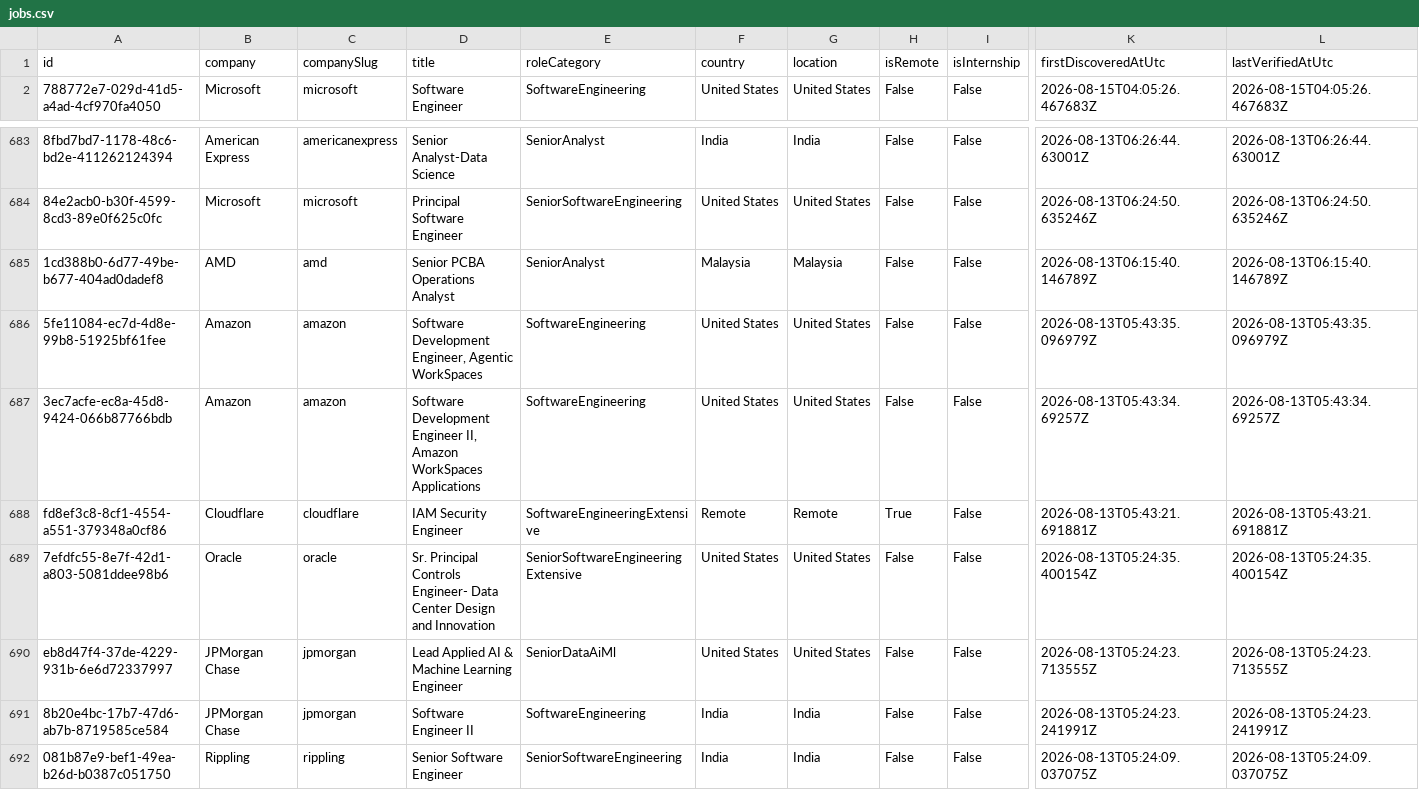
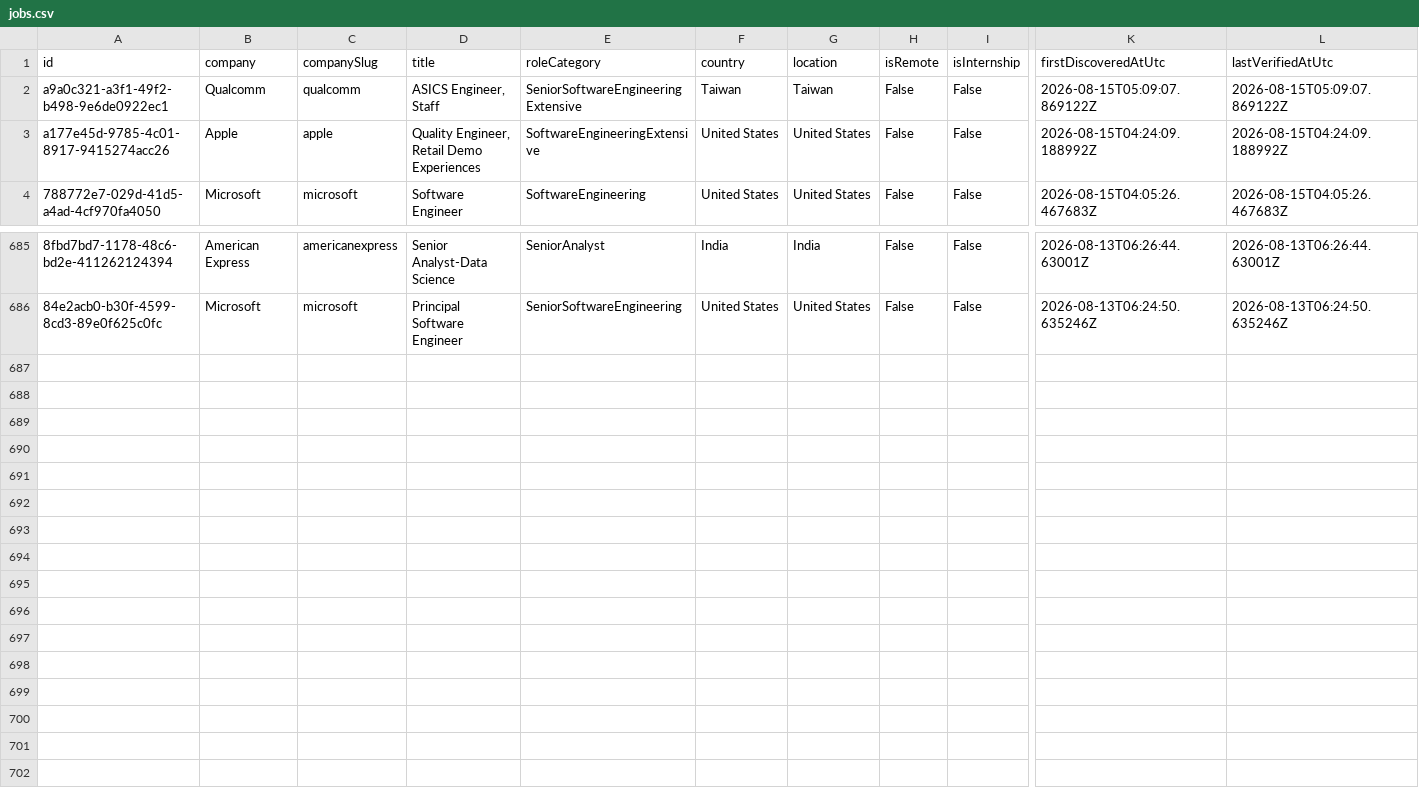
Before and after one commit to ScoutJob/scoutjob-tech-jobs, a CSV file: data/jobs.csv, drawn as a sheet; only a part is shown, gaps mark what is left out; removed rows and columns are numbered as before the commit, all else as after; rows hold the shown columns only; the diff names each change by its address in the sheet, - before the commit and + after, or states it on an @@ line.

```diff
--- a/data/jobs.csv
+++ b/data/jobs.csv
+row 2: a9a0c321-a3f1-49f2-b498-9e6de0922ec1 | Qualcomm | qualcomm | ASICS Engineer, Staff | SeniorSoftwareEngineeringExtensive | Taiwan | Taiwan | False | False | 2026-08-15T05:09:07.869122Z | 2026-08-15T05:09:07.869122Z
+row 3: a177e45d-9785-4c01-8917-9415274acc26 | Apple | apple | Quality Engineer, Retail Demo Experiences | SoftwareEngineeringExtensive | United States | United States | False | False | 2026-08-15T04:24:09.188992Z | 2026-08-15T04:24:09.188992Z
-row 685: 1cd388b0-6d77-49be-b677-404ad0dadef8 | AMD | amd | Senior PCBA Operations Analyst | SeniorAnalyst | Malaysia | Malaysia | False | False | 2026-08-13T06:15:40.146789Z | 2026-08-13T06:15:40.146789Z
-row 686: 5fe11084-ec7d-4d8e-99b8-51925bf61fee | Amazon | amazon | Software Development Engineer, Agentic WorkSpaces | SoftwareEngineering | United States | United States | False | False | 2026-08-13T05:43:35.096979Z | 2026-08-13T05:43:35.096979Z
-row 687: 3ec7acfe-ec8a-45d8-9424-066b87766bdb | Amazon | amazon | Software Development Engineer II, Amazon WorkSpaces Applications | SoftwareEngineering | United States | United States | False | False | 2026-08-13T05:43:34.69257Z | 2026-08-13T05:43:34.69257Z
-row 688: fd8ef3c8-8cf1-4554-a551-379348a0cf86 | Cloudflare | cloudflare | IAM Security Engineer | SoftwareEngineeringExtensive | Remote | Remote | True | False | 2026-08-13T05:43:21.691881Z | 2026-08-13T05:43:21.691881Z
-row 689: 7efdfc55-8e7f-42d1-a803-5081ddee98b6 | Oracle | oracle | Sr. Principal Controls Engineer- Data Center Design and Innovation | SeniorSoftwareEngineeringExtensive | United States | United States | False | False | 2026-08-13T05:24:35.400154Z | 2026-08-13T05:24:35.400154Z
-row 690: eb8d47f4-37de-4229-931b-6e6d72337997 | JPMorgan Chase | jpmorgan | Lead Applied AI & Machine Learning Engineer | SeniorDataAiMl | United States | United States | False | False | 2026-08-13T05:24:23.713555Z | 2026-08-13T05:24:23.713555Z
-row 691: 8b20e4bc-17b7-47d6-ab7b-8719585ce584 | JPMorgan Chase | jpmorgan | Software Engineer II | SoftwareEngineering | India | India | False | False | 2026-08-13T05:24:23.241991Z | 2026-08-13T05:24:23.241991Z
-row 692: 081b87e9-bef1-49ea-b26d-b0387c051750 | Rippling | rippling | Senior Software Engineer | SeniorSoftwareEngineering | India | India | False | False | 2026-08-13T05:24:09.037075Z | 2026-08-13T05:24:09.037075Z
```
Also changed, not shown: docs/data/jobs.csv, 3 other files.
